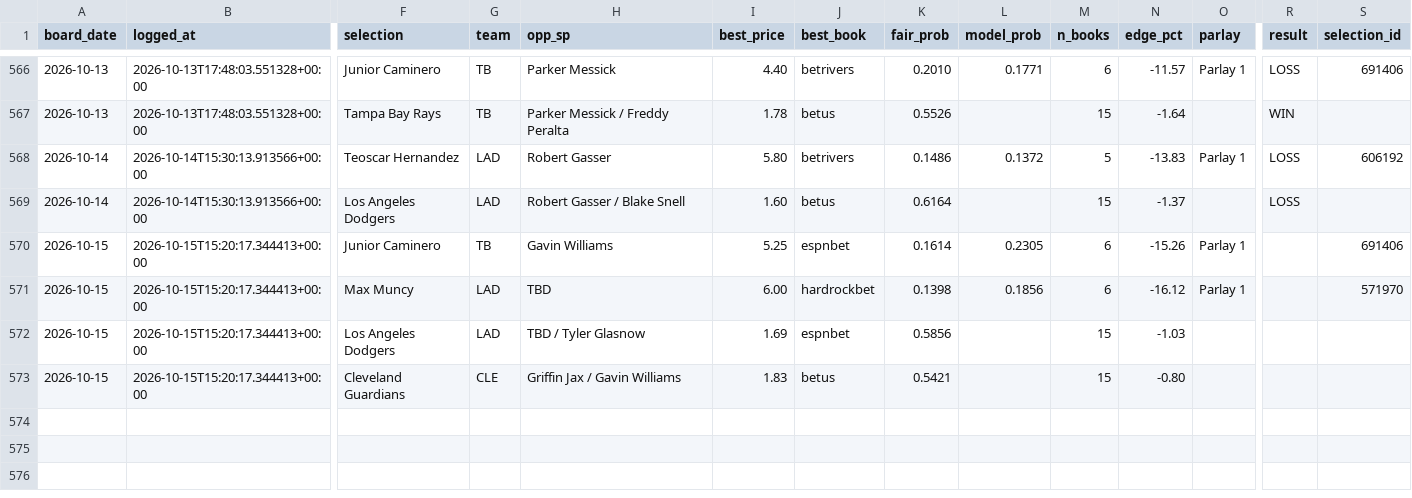
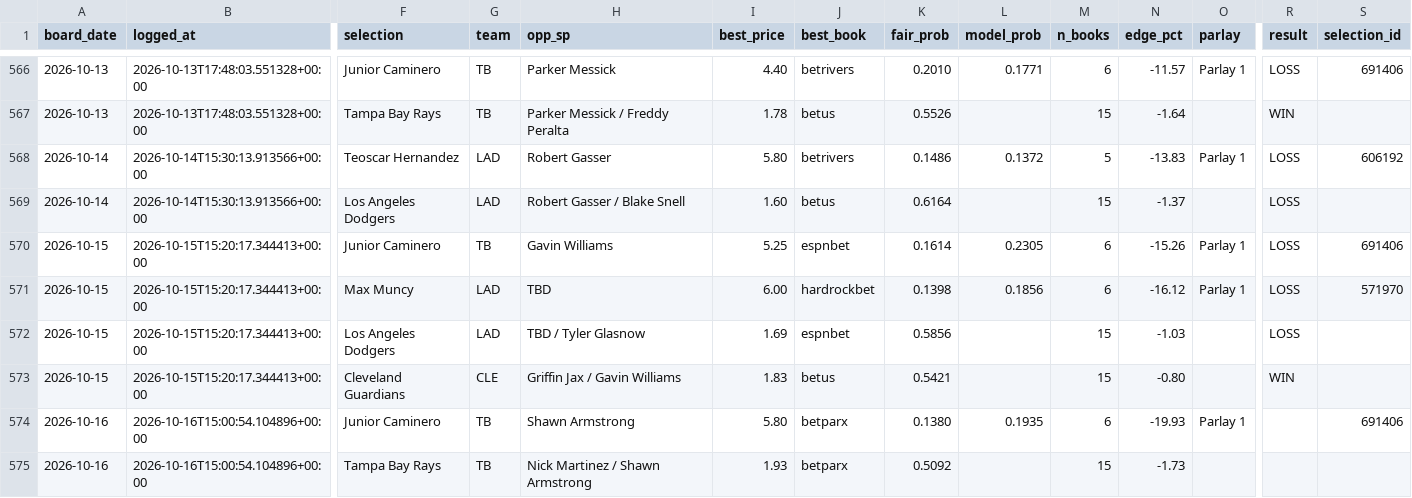
Before and after one commit to joshuajoshuajaja/jaja123, a CSV file: data/mlb/picks.csv, drawn as a sheet; only a part is shown, gaps mark what is left out; rows hold the shown columns only; the diff names each change by its address in the sheet, - before the commit and + after, or states it on an @@ line.

Commit message:
board 2026-10-16

```diff
--- a/data/mlb/picks.csv
+++ b/data/mlb/picks.csv
-R570:R572 (result): (empty)
+R570:R572 (result): LOSS
-R573 (result): (empty)
+R573 (result): WIN
+row 574: 2026-10-16 | 2026-10-16T15:00:54.104896+00:00 | Junior Caminero | TB | Shawn Armstrong | 5.80 | betparx | 0.1380 | 0.1935 | 6 | -19.93 | Parlay 1 |  | 691406
+row 575: 2026-10-16 | 2026-10-16T15:00:54.104896+00:00 | Tampa Bay Rays | TB | Nick Martinez / Shawn Armstrong | 1.93 | betparx | 0.5092 |  | 15 | -1.73
```
Also changed, not shown: 1 other file.
